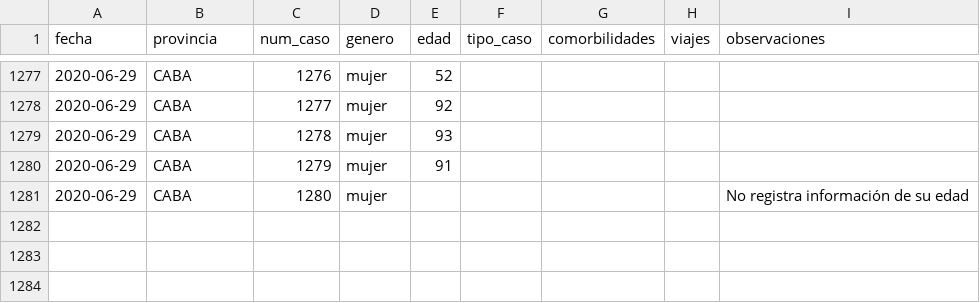
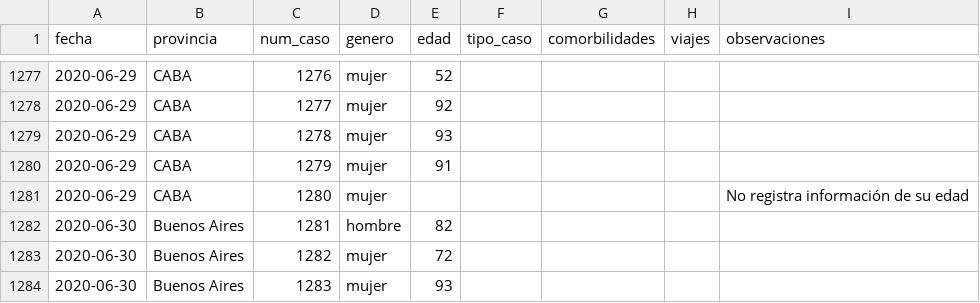
Before and after one commit to lucia15/Database-Covid19-Argentina, a CSV file: Argentina-covid19-fallecidos.csv, drawn as a sheet; only a part is shown, gaps mark what is left out.

```diff
--- a/Argentina-covid19-fallecidos.csv
+++ b/Argentina-covid19-fallecidos.csv
@@ -1281 +1281,4 @@ fecha,provincia,num_caso,genero,edad,tipo_caso,comorbilidades,viajes,observacion
 2020-06-29,CABA,1280,mujer,,,,,No registra información de su edad
+2020-06-30,Buenos Aires,1281,hombre,82,,,,
+2020-06-30,Buenos Aires,1282,mujer,72,,,,
+2020-06-30,Buenos Aires,1283,mujer,93,,,,
```
Also changed, not shown: Argentina-covid19.csv.
